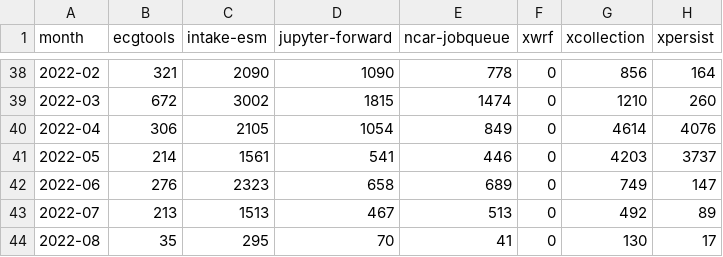
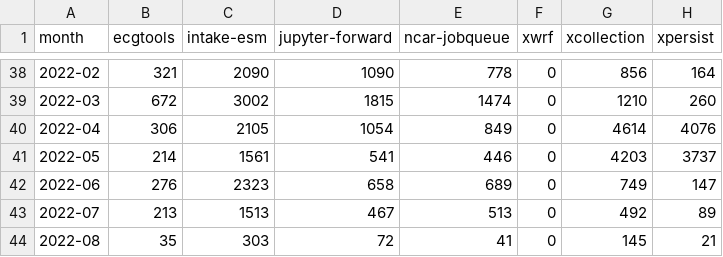
Before and after one commit to ncar-xdev/ncar-xdev.github.io, a CSV file: data/pypi_stats.csv, drawn as a sheet; only a part is shown, gaps mark what is left out.

```diff
--- a/data/pypi_stats.csv
+++ b/data/pypi_stats.csv
@@ -43,2 +43,2 @@ month,ecgtools,intake-esm,jupyter-forward,ncar-jobqueue,xwrf,xcollection,xpersis
 2022-07,213,1513,467,513,0,492,89
-2022-08,35,295,70,41,0,130,17
+2022-08,35,303,72,41,0,145,21
```
